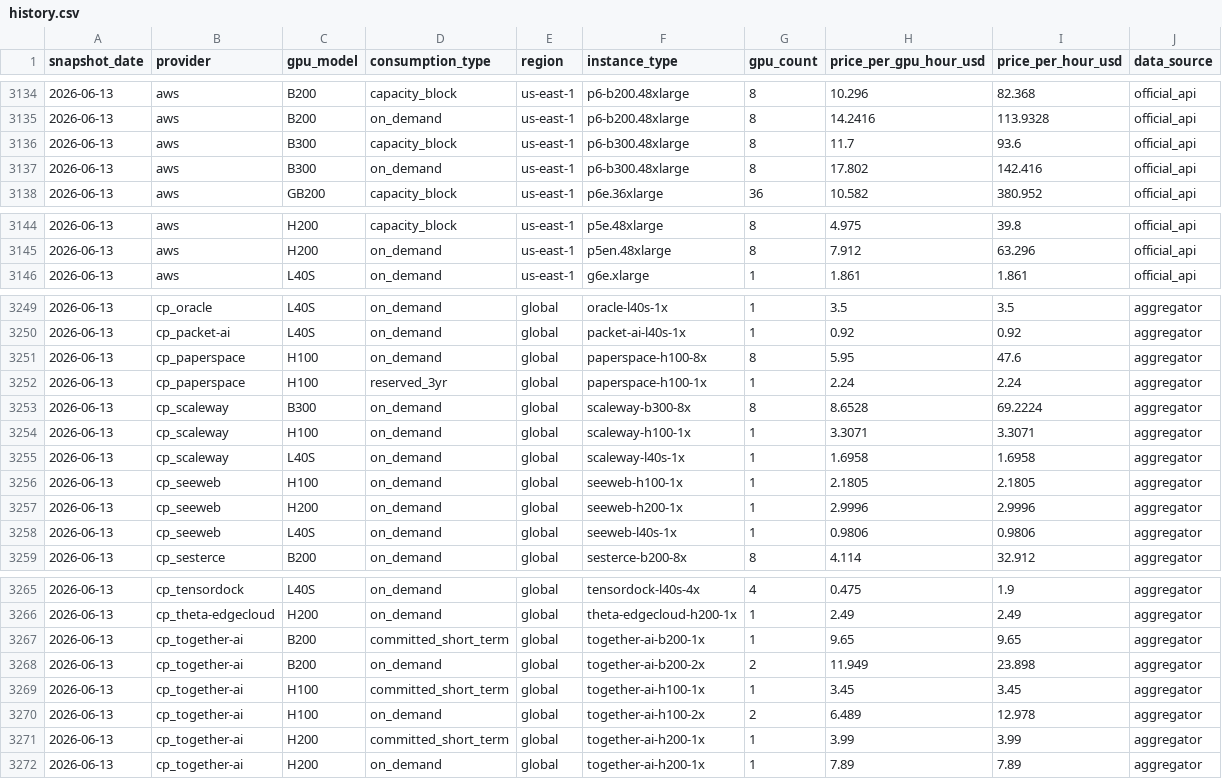
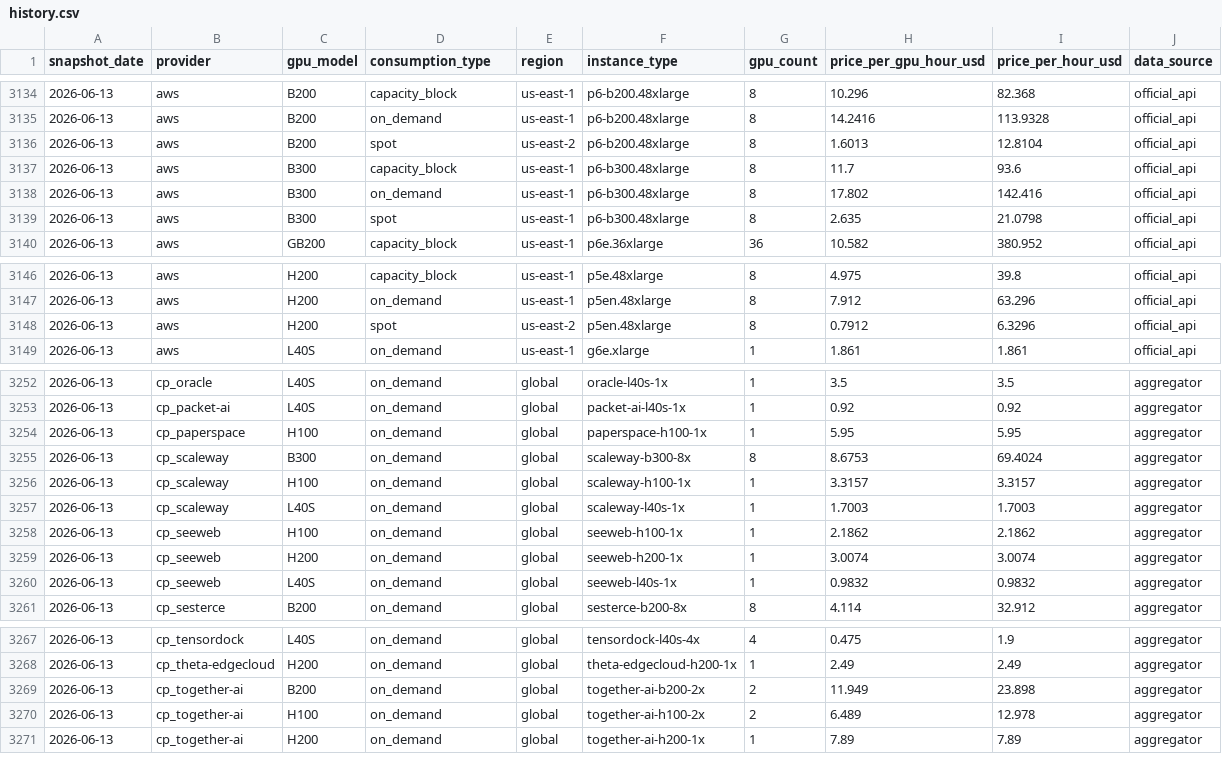
Before and after one commit to koen-nebius/price-monitor, a CSV file: store/history.csv, drawn as a sheet; only a part is shown, gaps mark what is left out; the diff covers the shown part only.

```diff
--- a/store/history.csv
+++ b/store/history.csv
@@ -3135,4 +3135,6 @@ snapshot_date,provider,gpu_model,consumption_type,region,instance_type,gpu_count
 2026-06-13,aws,B200,on_demand,us-east-1,p6-b200.48xlarge,8,14.2416,113.9328,official_api
+2026-06-13,aws,B200,spot,us-east-2,p6-b200.48xlarge,8,1.6013,12.8104,official_api
 2026-06-13,aws,B300,capacity_block,us-east-1,p6-b300.48xlarge,8,11.7,93.6,official_api
 2026-06-13,aws,B300,on_demand,us-east-1,p6-b300.48xlarge,8,17.802,142.416,official_api
+2026-06-13,aws,B300,spot,us-east-1,p6-b300.48xlarge,8,2.635,21.0798,official_api
 2026-06-13,aws,GB200,capacity_block,us-east-1,p6e.36xlarge,36,10.582,380.952,official_api
@@ -3145,2 +3147,3 @@ snapshot_date,provider,gpu_model,consumption_type,region,instance_type,gpu_count
 2026-06-13,aws,H200,on_demand,us-east-1,p5en.48xlarge,8,7.912,63.296,official_api
+2026-06-13,aws,H200,spot,us-east-2,p5en.48xlarge,8,0.7912,6.3296,official_api
 2026-06-13,aws,L40S,on_demand,us-east-1,g6e.xlarge,1,1.861,1.861,official_api
@@ -3250,10 +3253,9 @@ snapshot_date,provider,gpu_model,consumption_type,region,instance_type,gpu_count
 2026-06-13,cp_packet-ai,L40S,on_demand,global,packet-ai-l40s-1x,1,0.92,0.92,aggregator
-2026-06-13,cp_paperspace,H100,on_demand,global,paperspace-h100-8x,8,5.95,47.6,aggregator
-2026-06-13,cp_paperspace,H100,reserved_3yr,global,paperspace-h100-1x,1,2.24,2.24,aggregator
-2026-06-13,cp_scaleway,B300,on_demand,global,scaleway-b300-8x,8,8.6528,69.2224,aggregator
-2026-06-13,cp_scaleway,H100,on_demand,global,scaleway-h100-1x,1,3.3071,3.3071,aggregator
-2026-06-13,cp_scaleway,L40S,on_demand,global,scaleway-l40s-1x,1,1.6958,1.6958,aggregator
-2026-06-13,cp_seeweb,H100,on_demand,global,seeweb-h100-1x,1,2.1805,2.1805,aggregator
-2026-06-13,cp_seeweb,H200,on_demand,global,seeweb-h200-1x,1,2.9996,2.9996,aggregator
-2026-06-13,cp_seeweb,L40S,on_demand,global,seeweb-l40s-1x,1,0.9806,0.9806,aggregator
+2026-06-13,cp_paperspace,H100,on_demand,global,paperspace-h100-1x,1,5.95,5.95,aggregator
+2026-06-13,cp_scaleway,B300,on_demand,global,scaleway-b300-8x,8,8.6753,69.4024,aggregator
+2026-06-13,cp_scaleway,H100,on_demand,global,scaleway-h100-1x,1,3.3157,3.3157,aggregator
+2026-06-13,cp_scaleway,L40S,on_demand,global,scaleway-l40s-1x,1,1.7003,1.7003,aggregator
+2026-06-13,cp_seeweb,H100,on_demand,global,seeweb-h100-1x,1,2.1862,2.1862,aggregator
+2026-06-13,cp_seeweb,H200,on_demand,global,seeweb-h200-1x,1,3.0074,3.0074,aggregator
+2026-06-13,cp_seeweb,L40S,on_demand,global,seeweb-l40s-1x,1,0.9832,0.9832,aggregator
 2026-06-13,cp_sesterce,B200,on_demand,global,sesterce-b200-8x,8,4.114,32.912,aggregator
@@ -3266,7 +3268,4 @@ snapshot_date,provider,gpu_model,consumption_type,region,instance_type,gpu_count
 2026-06-13,cp_theta-edgecloud,H200,on_demand,global,theta-edgecloud-h200-1x,1,2.49,2.49,aggregator
-2026-06-13,cp_together-ai,B200,committed_short_term,global,together-ai-b200-1x,1,9.65,9.65,aggregator
 2026-06-13,cp_together-ai,B200,on_demand,global,together-ai-b200-2x,2,11.949,23.898,aggregator
-2026-06-13,cp_together-ai,H100,committed_short_term,global,together-ai-h100-1x,1,3.45,3.45,aggregator
 2026-06-13,cp_together-ai,H100,on_demand,global,together-ai-h100-2x,2,6.489,12.978,aggregator
-2026-06-13,cp_together-ai,H200,committed_short_term,global,together-ai-h200-1x,1,3.99,3.99,aggregator
 2026-06-13,cp_together-ai,H200,on_demand,global,together-ai-h200-1x,1,7.89,7.89,aggregator
```
Also changed, not shown: 6 edited cells elsewhere in this file, 2 other files.
